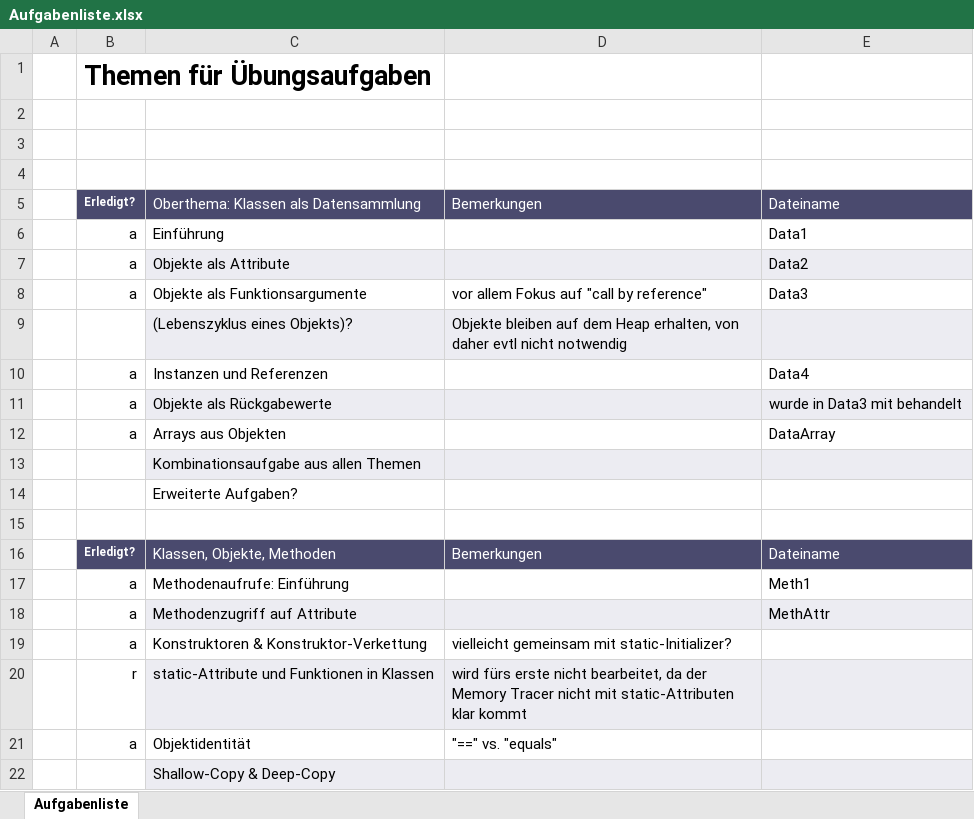
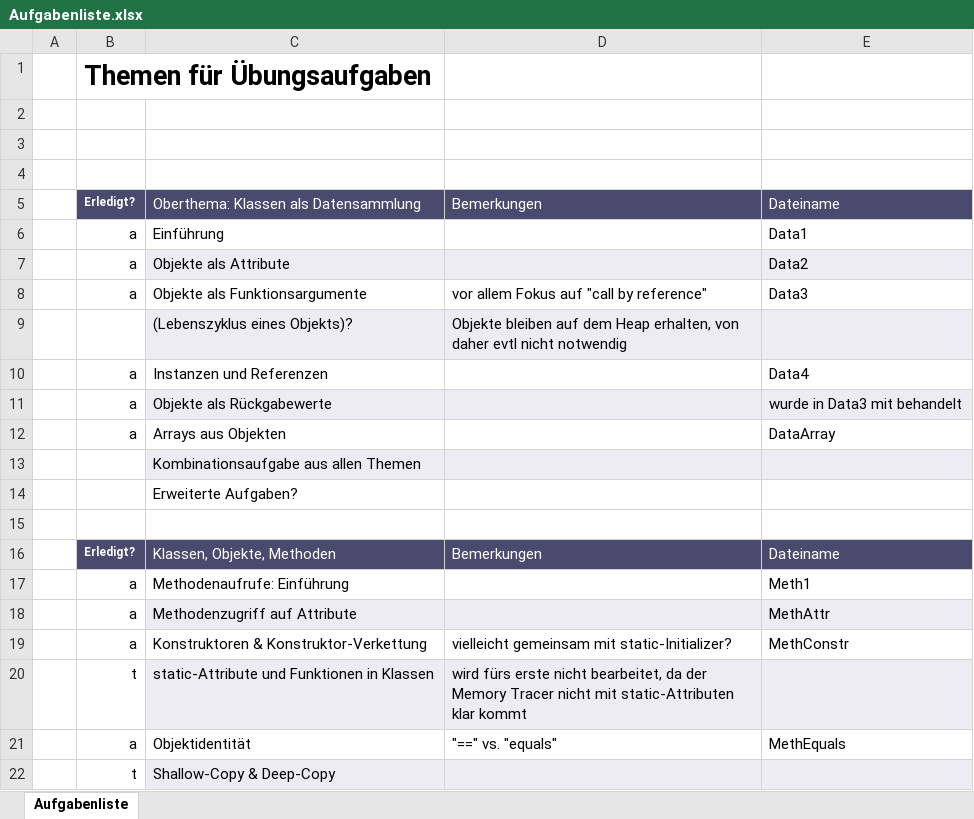
Before and after one commit to ddominnik/JavaMemoryTracerAufgaben, an Excel workbook: Aufgabenliste.xlsx, sheet Aufgabenliste, drawn as a sheet; values as stored, in another font and other column widths than the file's, no borders; the diff names each change by its address in the sheet, - before the commit and + after, or states it on an @@ line.

Commit message:
Aufgabenliste geupdated, MethCopy eingefügt (fails)

```diff
--- a/Aufgabenliste.xlsx (sheet Aufgabenliste)
+++ b/Aufgabenliste.xlsx (sheet Aufgabenliste)
-E19: (empty)
+E19: MethConstr
-B20: r
+B20: t
-E21: (empty)
+E21: MethEquals
-B22: (empty)
+B22: t
```
Also changed, not shown: 2 other files.
